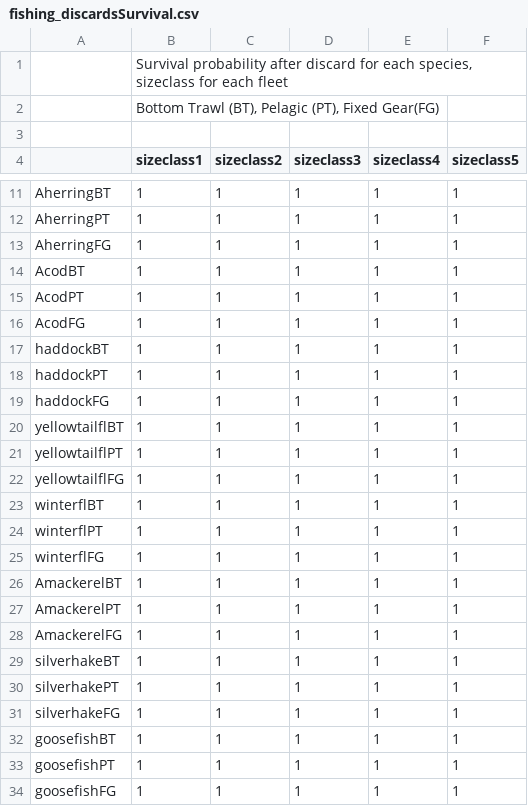
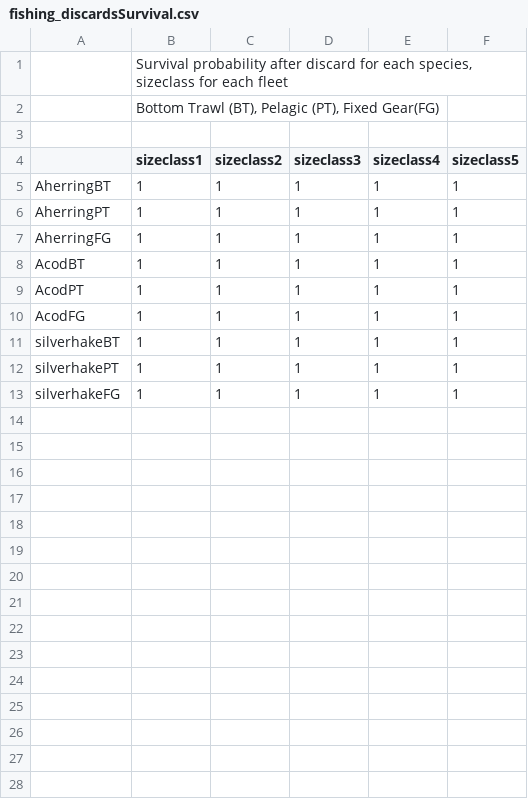
Before and after one commit to NOAA-EDAB/hydra_est, a CSV file: dataInputsHydra/fishing_discardsSurvival.csv, drawn as a sheet; only a part is shown, gaps mark what is left out; the diff covers the shown part only.

```diff
--- a/dataInputsHydra/fishing_discardsSurvival.csv
+++ b/dataInputsHydra/fishing_discardsSurvival.csv
@@ -16,14 +10,2 @@ AcodPT,1,1,1,1,1
 AcodFG,1,1,1,1,1
-haddockBT,1,1,1,1,1
-haddockPT,1,1,1,1,1
-haddockFG,1,1,1,1,1
-yellowtailflBT,1,1,1,1,1
-yellowtailflPT,1,1,1,1,1
-yellowtailflFG,1,1,1,1,1
-winterflBT,1,1,1,1,1
-winterflPT,1,1,1,1,1
-winterflFG,1,1,1,1,1
-AmackerelBT,1,1,1,1,1
-AmackerelPT,1,1,1,1,1
-AmackerelFG,1,1,1,1,1
 silverhakeBT,1,1,1,1,1
@@ -31,4 +13 @@ silverhakePT,1,1,1,1,1
 silverhakeFG,1,1,1,1,1
-goosefishBT,1,1,1,1,1
-goosefishPT,1,1,1,1,1
-goosefishFG,1,1,1,1,1
```
Also changed, not shown: 6 removed rows elsewhere in this file, dataInputsHydra/fishing_discards.csv, dataInputsHydra/observation_biomass.csv, 32 other files.
